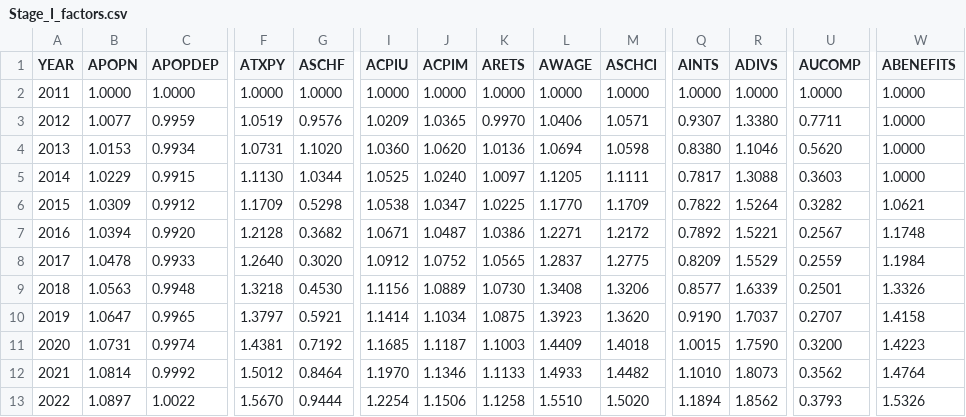
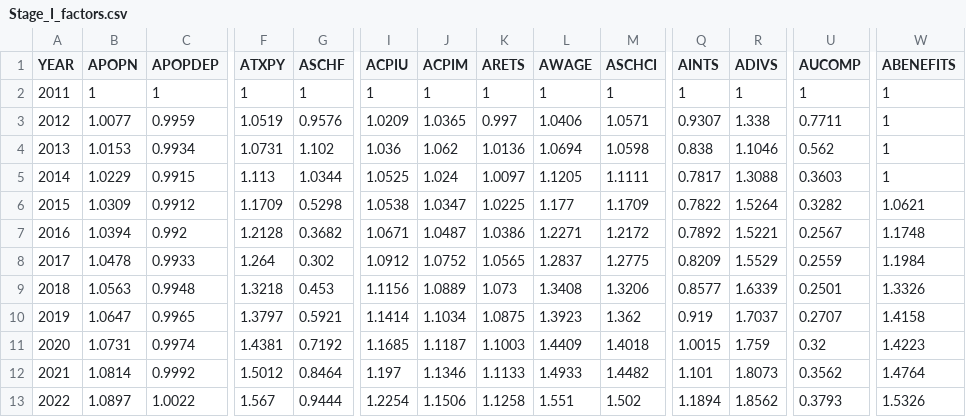
Before and after one commit to PSLmodels/taxdata, a CSV file: puf_stage1/Stage_I_factors.csv, drawn as a sheet; only a part is shown, gaps mark what is left out; removed rows and columns are numbered as before the commit, all else as after; rows hold the shown columns only; the diff covers the shown part only; the diff names each change by its address in the sheet, - before the commit and + after, or states it on an @@ line.

```diff
--- a/puf_stage1/Stage_I_factors.csv
+++ b/puf_stage1/Stage_I_factors.csv
-row 2: 2011 | 1.0000 | 1.0000 | 1.0000 | 1.0000 | 1.0000 | 1.0000 | 1.0000 | 1.0000 | 1.0000 | 1.0000 | 1.0000 | 1.0000 | 1.0000
+row 2: 2011 | 1 | 1 | 1 | 1 | 1 | 1 | 1 | 1 | 1 | 1 | 1 | 1 | 1
-K3 (ARETS): 0.9970
+K3 (ARETS): 0.997
-R3 (ADIVS): 1.3380
+R3 (ADIVS): 1.338
-W3:W5 (ABENEFITS): 1.0000
+W3:W5 (ABENEFITS): 1
-G4 (ASCHF): 1.1020
+G4 (ASCHF): 1.102
-I4 (ACPIU): 1.0360
+I4 (ACPIU): 1.036
-J4 (ACPIM): 1.0620
+J4 (ACPIM): 1.062
-Q4 (AINTS): 0.8380
+Q4 (AINTS): 0.838
-U4 (AUCOMP): 0.5620
+U4 (AUCOMP): 0.562
-F5 (ATXPY): 1.1130
+F5 (ATXPY): 1.113
-J5 (ACPIM): 1.0240
+J5 (ACPIM): 1.024
-L6 (AWAGE): 1.1770
+L6 (AWAGE): 1.177
-C7 (APOPDEP): 0.9920
+C7 (APOPDEP): 0.992
-F8 (ATXPY): 1.2640
+F8 (ATXPY): 1.264
-G8 (ASCHF): 0.3020
+G8 (ASCHF): 0.302
-G9 (ASCHF): 0.4530
+G9 (ASCHF): 0.453
-K9 (ARETS): 1.0730
+K9 (ARETS): 1.073
-M10 (ASCHCI): 1.3620
+M10 (ASCHCI): 1.362
-Q10 (AINTS): 0.9190
+Q10 (AINTS): 0.919
-R11 (ADIVS): 1.7590
+R11 (ADIVS): 1.759
-U11 (AUCOMP): 0.3200
+U11 (AUCOMP): 0.32
-I12 (ACPIU): 1.1970
+I12 (ACPIU): 1.197
-Q12 (AINTS): 1.1010
+Q12 (AINTS): 1.101
-F13 (ATXPY): 1.5670
+F13 (ATXPY): 1.567
-L13 (AWAGE): 1.5510
+L13 (AWAGE): 1.551
-M13 (ASCHCI): 1.5020
+M13 (ASCHCI): 1.502
```
Also changed, not shown: 1 added row and 14 edited cells elsewhere in this file, cps_stage1/stage_2_targets.csv, puf_stage1/CBO_baseline.csv, 12 other files.
